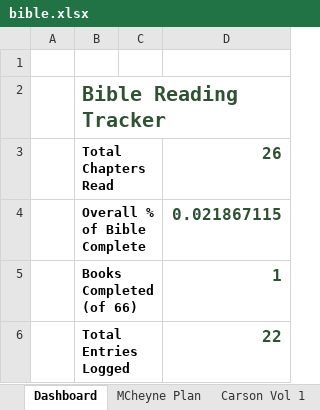
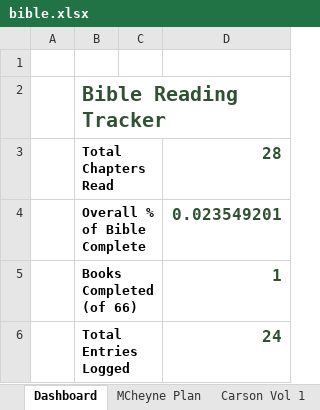
Before and after one commit to Oilgasms/yukon, an Excel workbook: data/bible.xlsx, sheet Dashboard, drawn as a sheet; values as stored, in another font and other column widths than the file's, no borders; charts and pictures not drawn; the diff names each change by its address in the sheet, - before the commit and + after, or states it on an @@ line.

```diff
--- a/data/bible.xlsx (sheet Dashboard)
+++ b/data/bible.xlsx (sheet Dashboard)
-D3: 26
+D3: 28
-D4: 0.021867115
+D4: 0.023549201
-D6: 22
+D6: 24
```
Also changed, not shown: sheet Books Progress, sheet MCheyne Plan, data/books.xlsx, data/workouts.xlsx, 1 other file.
